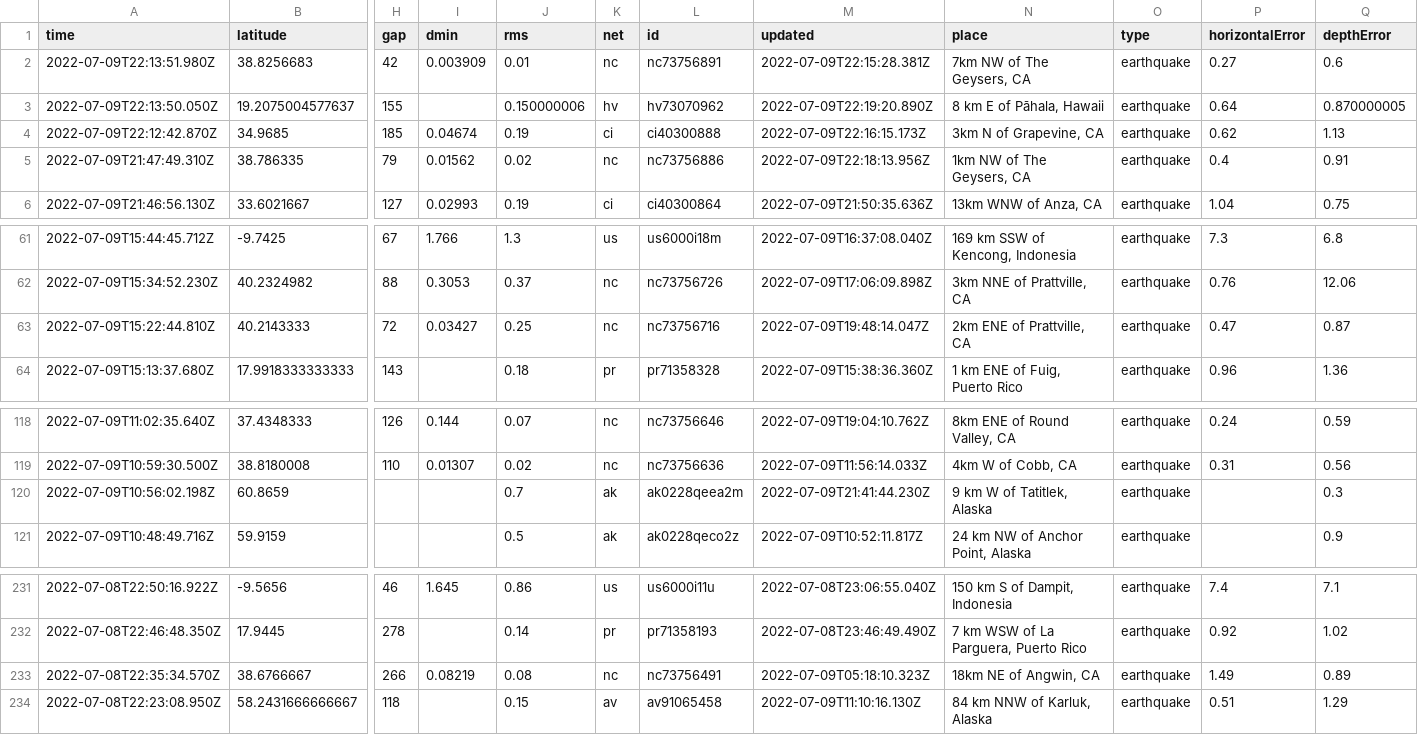
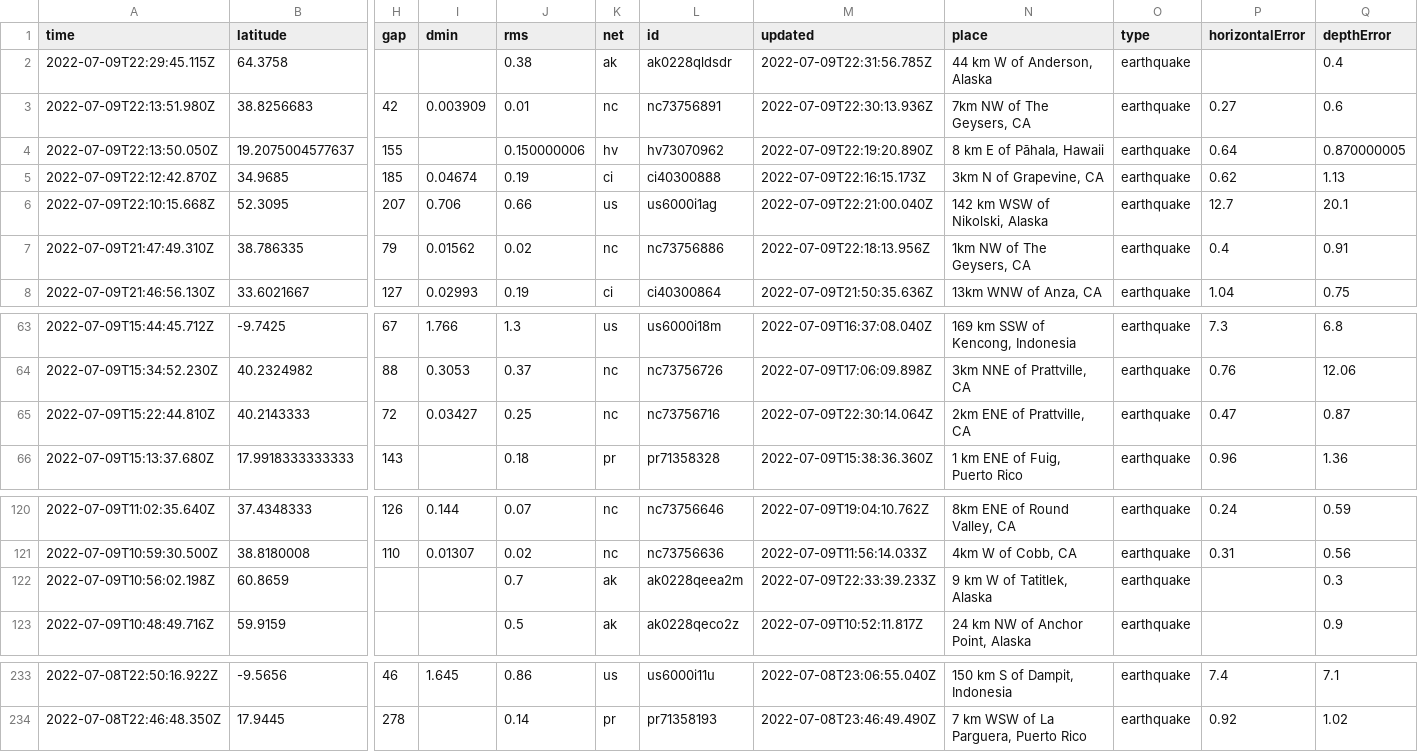
Before and after one commit to CHelmsenterprisenewscom/my-reporting-robot, a CSV file: usgs_current.csv, drawn as a sheet; only a part is shown, gaps mark what is left out; removed rows and columns are numbered as before the commit, all else as after; rows hold the shown columns only; the diff names each change by its address in the sheet, - before the commit and + after, or states it on an @@ line.

```diff
--- a/usgs_current.csv
+++ b/usgs_current.csv
+row 2: 2022-07-09T22:29:45.115Z | 64.3758 |  |  | 0.38 | ak | ak0228qldsdr | 2022-07-09T22:31:56.785Z | 44 km W of Anderson, Alaska | earthquake |  | 0.4
-M3 (updated): 2022-07-09T22:15:28.381Z
+M3 (updated): 2022-07-09T22:30:13.936Z
+row 6: 2022-07-09T22:10:15.668Z | 52.3095 | 207 | 0.706 | 0.66 | us | us6000i1ag | 2022-07-09T22:21:00.040Z | 142 km WSW of Nikolski, Alaska | earthquake | 12.7 | 20.1
-M65 (updated): 2022-07-09T19:48:14.047Z
+M65 (updated): 2022-07-09T22:30:14.064Z
-M122 (updated): 2022-07-09T21:41:44.230Z
+M122 (updated): 2022-07-09T22:33:39.233Z
-row 233: 2022-07-08T22:35:34.570Z | 38.6766667 | 266 | 0.08219 | 0.08 | nc | nc73756491 | 2022-07-09T05:18:10.323Z | 18km NE of Angwin, CA | earthquake | 1.49 | 0.89
-row 234: 2022-07-08T22:23:08.950Z | 58.2431666666667 | 118 |  | 0.15 | av | av91065458 | 2022-07-09T11:10:16.130Z | 84 km NNW of Karluk, Alaska | earthquake | 0.51 | 1.29
```
